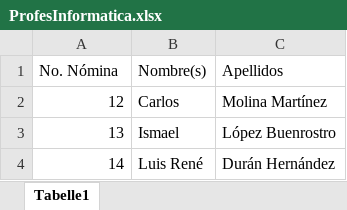
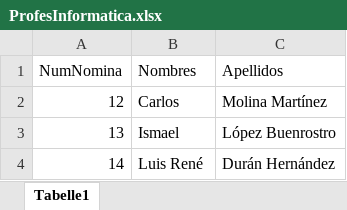
Before and after one commit to Violinistae/easycheckproject, an Excel workbook: Xlsx Pruebas/ListaProfesores/ProfesInformatica.xlsx, sheet Tabelle1, drawn as a sheet; values as stored, in another font and other column widths than the file's, no borders; the diff names each change by its address in the sheet, - before the commit and + after, or states it on an @@ line.

```diff
--- a/Xlsx Pruebas/ListaProfesores/ProfesInformatica.xlsx (sheet Tabelle1)
+++ b/Xlsx Pruebas/ListaProfesores/ProfesInformatica.xlsx (sheet Tabelle1)
-A1: No. Nómina
+A1: NumNomina
-B1: Nombre(s)
+B1: Nombres
```
Also changed, not shown: source/files/ejemplos/EjListaProfesoresAcademia_easycheck.xlsx, 4 other files.
